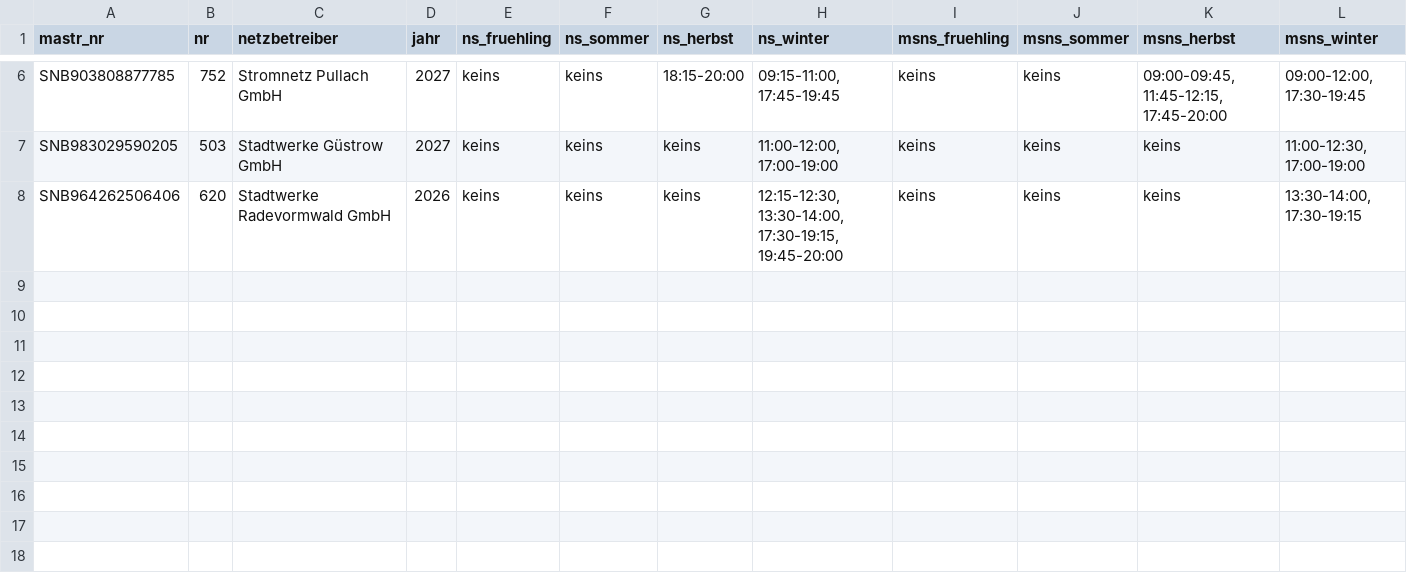
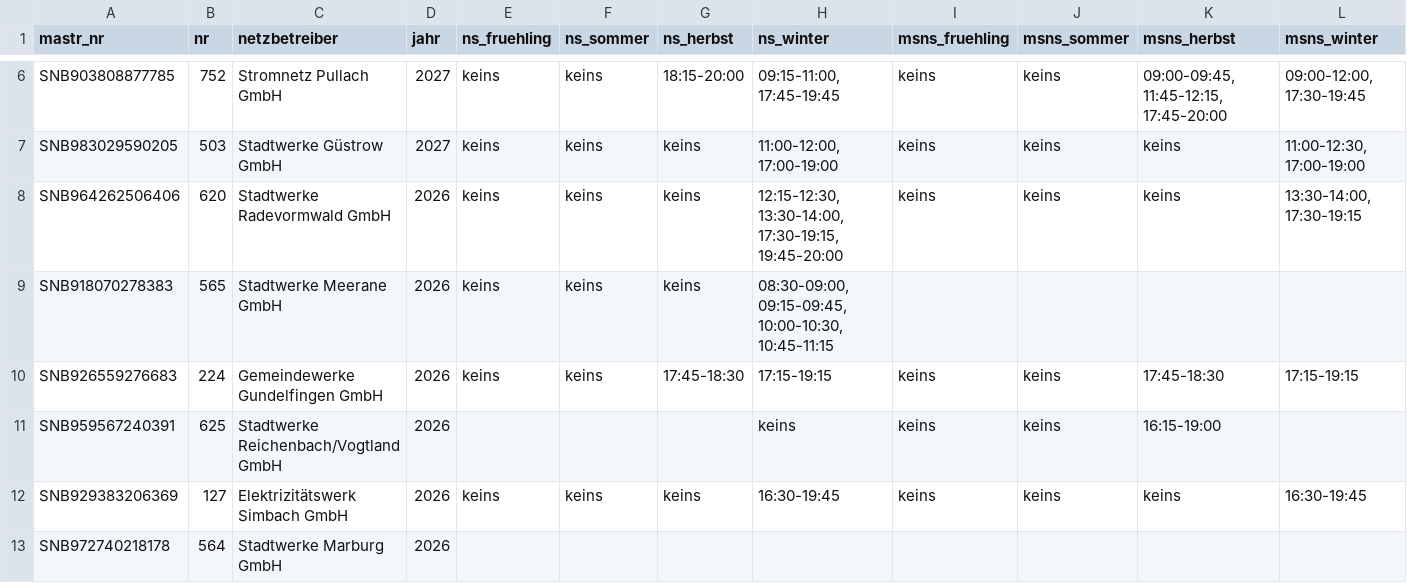
Before and after one commit to buelentd/netzentgelte-strom, a CSV file: ergebnis/hlzf/hlzf_lieferung_2026-11-14.csv, drawn as a sheet; only a part is shown, gaps mark what is left out; rows hold the shown columns only; the diff names each change by its address in the sheet, - before the commit and + after, or states it on an @@ line.

Commit message:
HLZF Etappe 8b: Raster-PDFs dekodiert (Meerane, Gundelfingen, Reichenbach, Simbach, Marburg) - 5 Statuszeilen 2026 durch Werte ersetzt

```diff
--- a/ergebnis/hlzf/hlzf_lieferung_2026-11-14.csv
+++ b/ergebnis/hlzf/hlzf_lieferung_2026-11-14.csv
+row 9: SNB918070278383 | 565 | Stadtwerke Meerane GmbH | 2026 | keins | keins | keins | 08:30-09:00, 09:15-09:45, 10:00-10:30, 10:45-11:15
+row 10: SNB926559276683 | 224 | Gemeindewerke Gundelfingen GmbH | 2026 | keins | keins | 17:45-18:30 | 17:15-19:15 | keins | keins | 17:45-18:30 | 17:15-19:15
+row 11: SNB959567240391 | 625 | Stadtwerke Reichenbach/Vogtland GmbH | 2026 |  |  |  | keins | keins | keins | 16:15-19:00
+row 12: SNB929383206369 | 127 | Elektrizitätswerk Simbach GmbH | 2026 | keins | keins | keins | 16:30-19:45 | keins | keins | keins | 16:30-19:45
+row 13: SNB972740218178 | 564 | Stadtwerke Marburg GmbH | 2026
```
Also changed, not shown: ergebnis/hlzf/hlzf_auftrag7_gelesen.csv, 1 other file.
